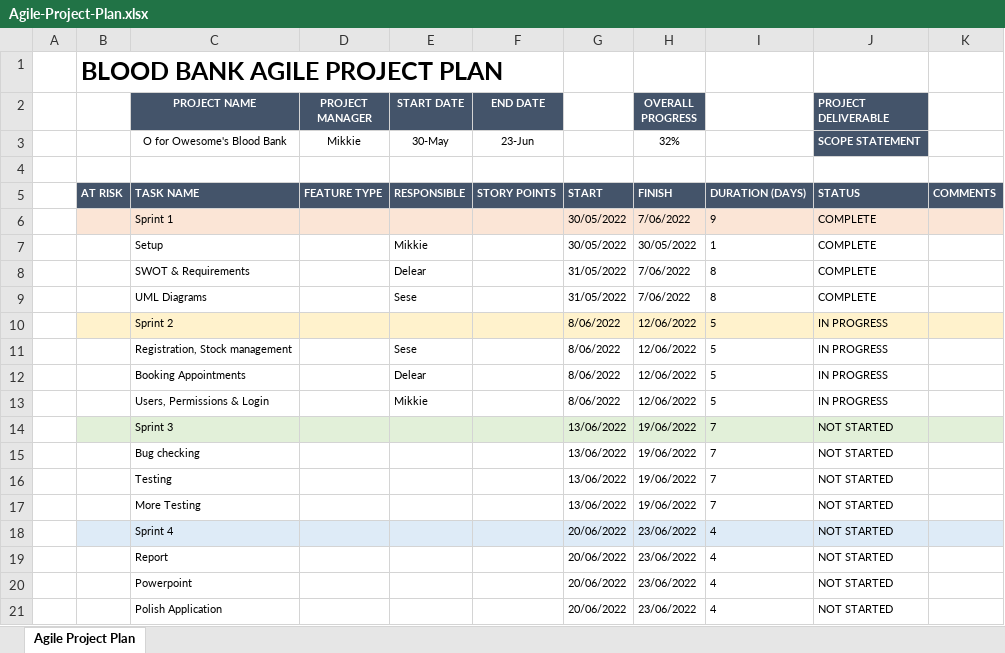
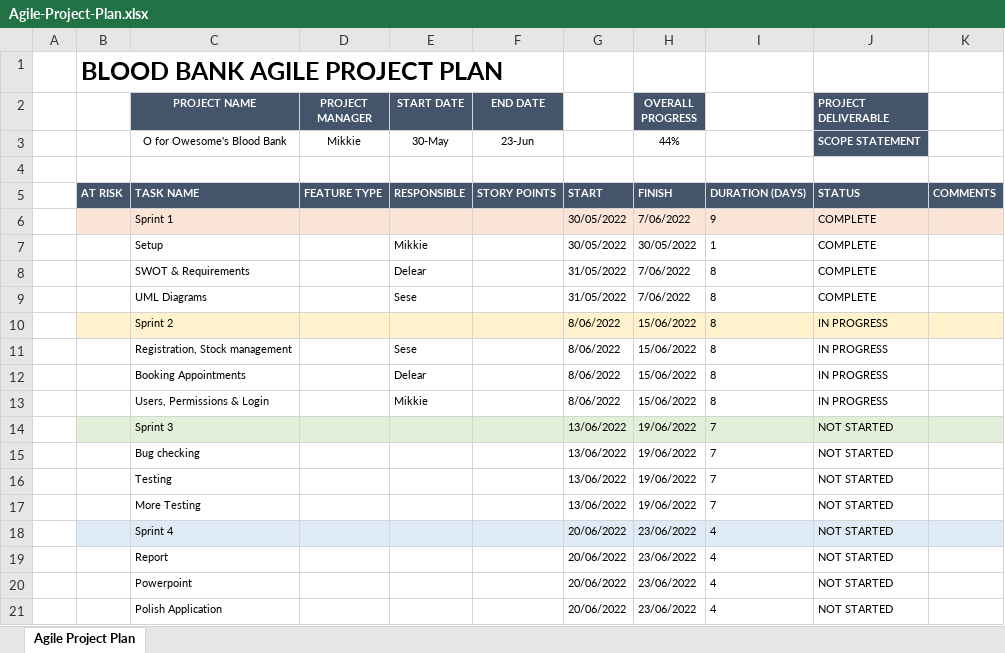
Before and after one commit to mikkie423/cs103.2, an Excel workbook: Agile-Project-Plan.xlsx, sheet Agile Project Plan, drawn as a sheet; values as stored, in another font and other column widths than the file's, no borders; charts and pictures not drawn; the diff names each change by its address in the sheet, - before the commit and + after, or states it on an @@ line.

```diff
--- a/Agile-Project-Plan.xlsx (sheet Agile Project Plan)
+++ b/Agile-Project-Plan.xlsx (sheet Agile Project Plan)
-H3 (OVERALL PROGRESS): 32%
+H3 (OVERALL PROGRESS): 44%
-H10:H13 (OVERALL PROGRESS): 12/06/2022
+H10:H13 (OVERALL PROGRESS): 15/06/2022
-I10:I13: 5
+I10:I13: 8
```
Also changed, not shown: charts or pictures, 22 other files.
